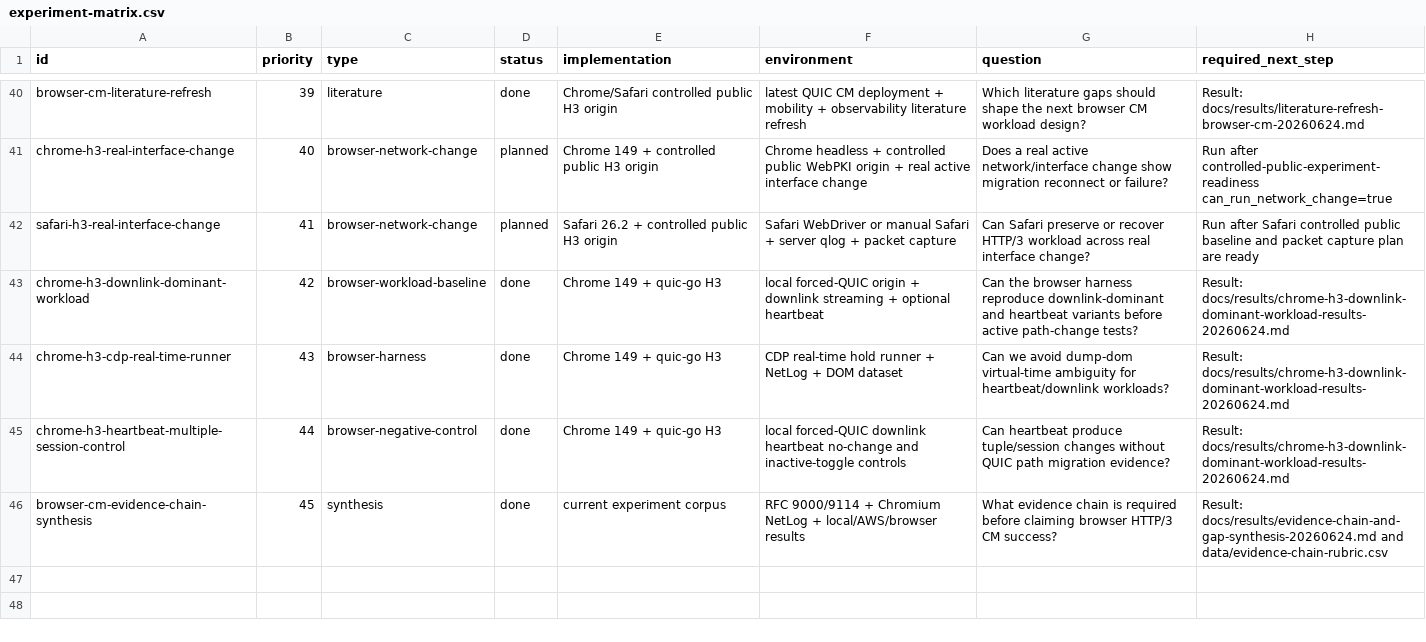
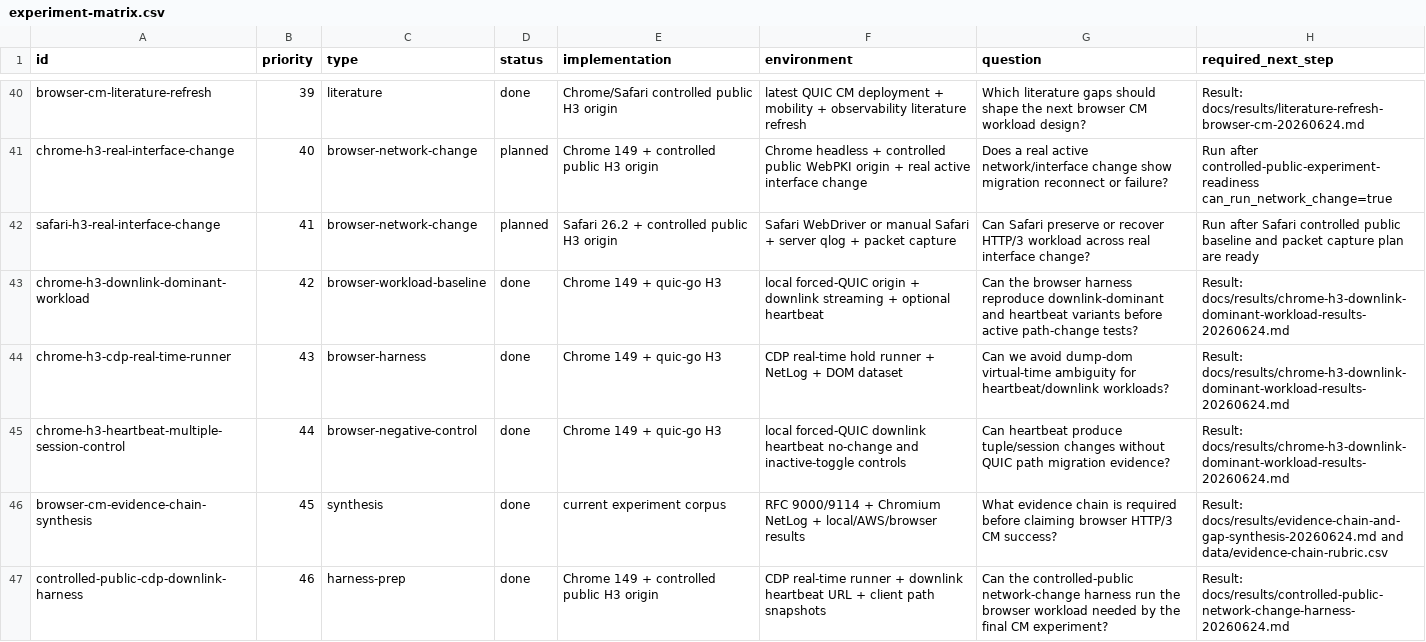
Before and after one commit to manNomi/quic-connect-migration, a CSV file: harness/manifests/experiment-matrix.csv, drawn as a sheet; only a part is shown, gaps mark what is left out; the diff names each change by its address in the sheet, - before the commit and + after, or states it on an @@ line.

Commit message:
test: controlled public CDP downlink 하네스 추가

```diff
--- a/harness/manifests/experiment-matrix.csv
+++ b/harness/manifests/experiment-matrix.csv
+row 47: controlled-public-cdp-downlink-harness | 46 | harness-prep | done | Chrome 149 + controlled public H3 origin | CDP real-time runner + downlink heartbeat URL + client path snapshots | Can the controlled-public network-change harness run the browser workload needed by the final CM experiment? | Result: docs/results/controlled-public-network-change-harness-20260624.md
```
Also changed, not shown: 3 other files.
